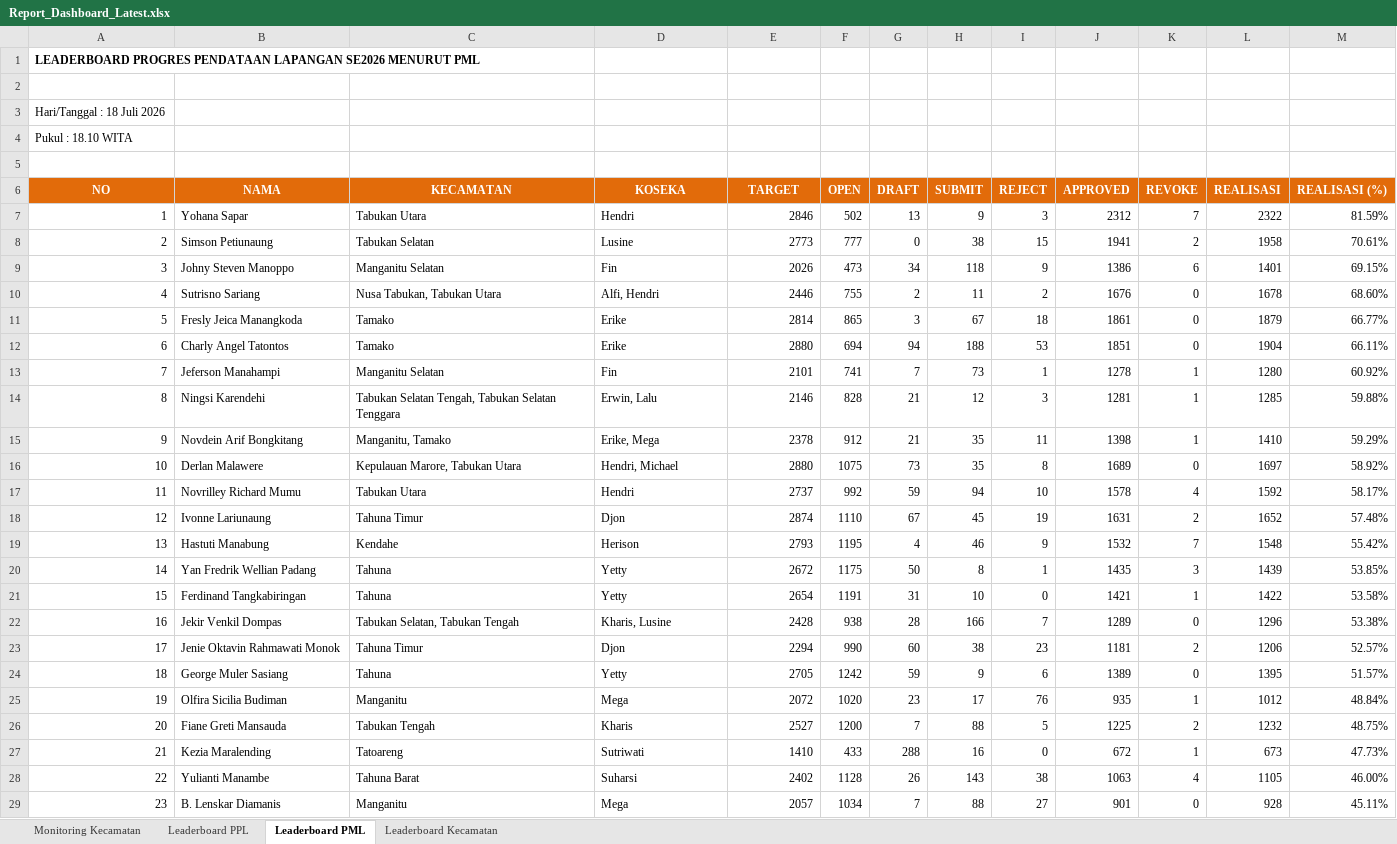
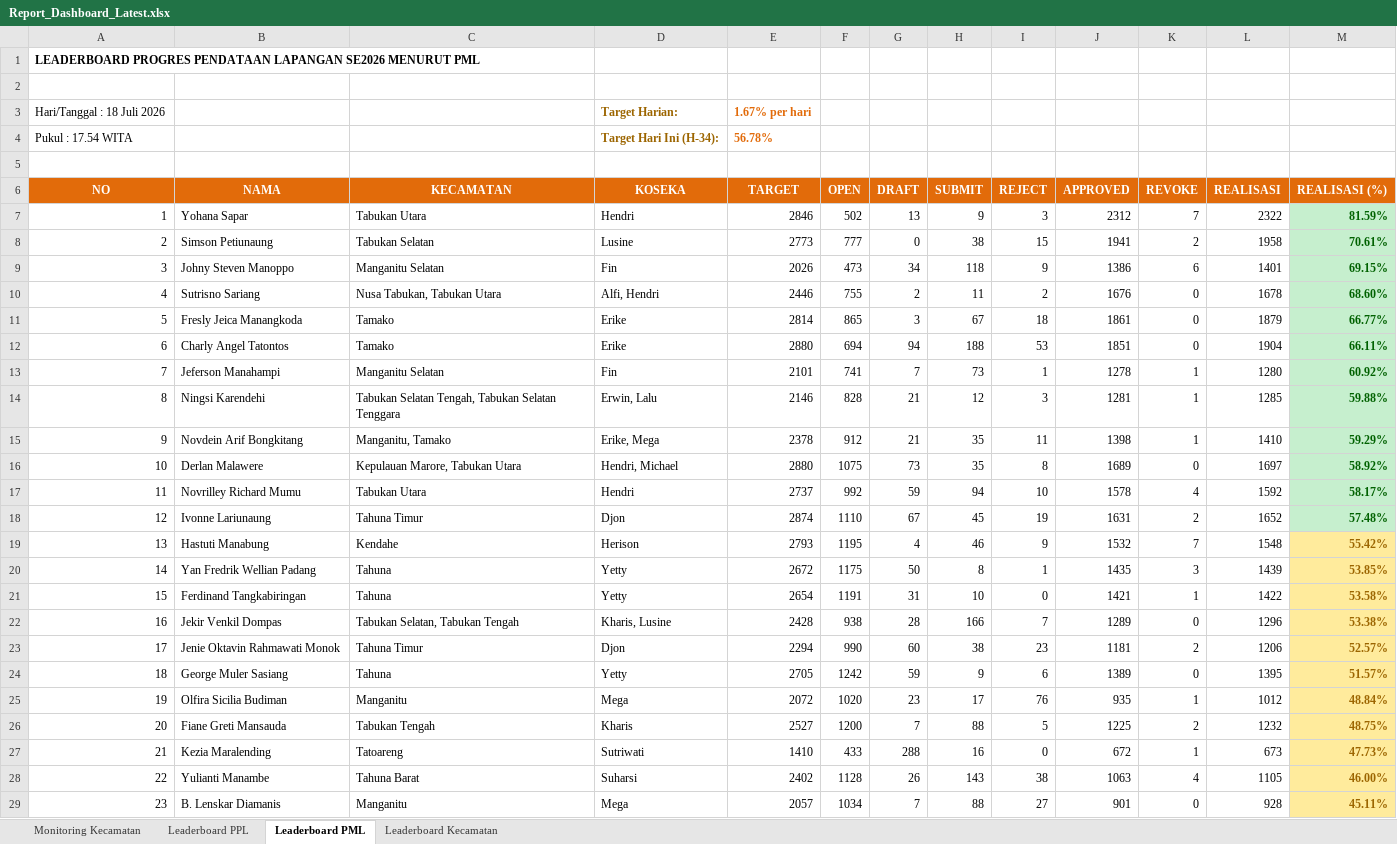
Before and after one commit to danimat15/fasih-sm-scrapper, an Excel workbook: dashboard/public/Report_Dashboard_Latest.xlsx, sheet Leaderboard PML, drawn as a sheet; values as stored, in another font and other column widths than the file's, no borders; removed rows and columns are numbered as before the commit, all else as after; the diff names each change by its address in the sheet, - before the commit and + after, or states it on an @@ line.

```diff
--- a/dashboard/public/Report_Dashboard_Latest.xlsx (sheet Leaderboard PML)
+++ b/dashboard/public/Report_Dashboard_Latest.xlsx (sheet Leaderboard PML)
-D3 (KOSEKA): (empty)
+D3 (KOSEKA): Target Harian:
-E3 (TARGET): (empty)
+E3 (TARGET): 1.67% per hari
-row 4: Pukul : 18.10 WITA
+row 4: Pukul : 17.54 WITA |  |  | Target Hari Ini (H-34): | 56.78%
-M7:M18 fill: none
+M7:M18 fill: #C6EFCE
-M7:M29 bold: off
+M7:M29 bold: on
-M7:M18 text colour: black
+M7:M18 text colour: #006100
@@ M19:M29 fill: none → #FFEB9C, text colour: black → #9C6500 @@
```
Also changed, not shown: sheet Leaderboard PPL, sheet Leaderboard Kecamatan, sheet Monitoring Kecamatan, dashboard/public/Monev_Pendataan_SE2026_Latest.xlsx, research/fasih-dashboard-se2026/Monev Pendataan SE2026 18 Juli 2026.xlsx, 2 other files.
